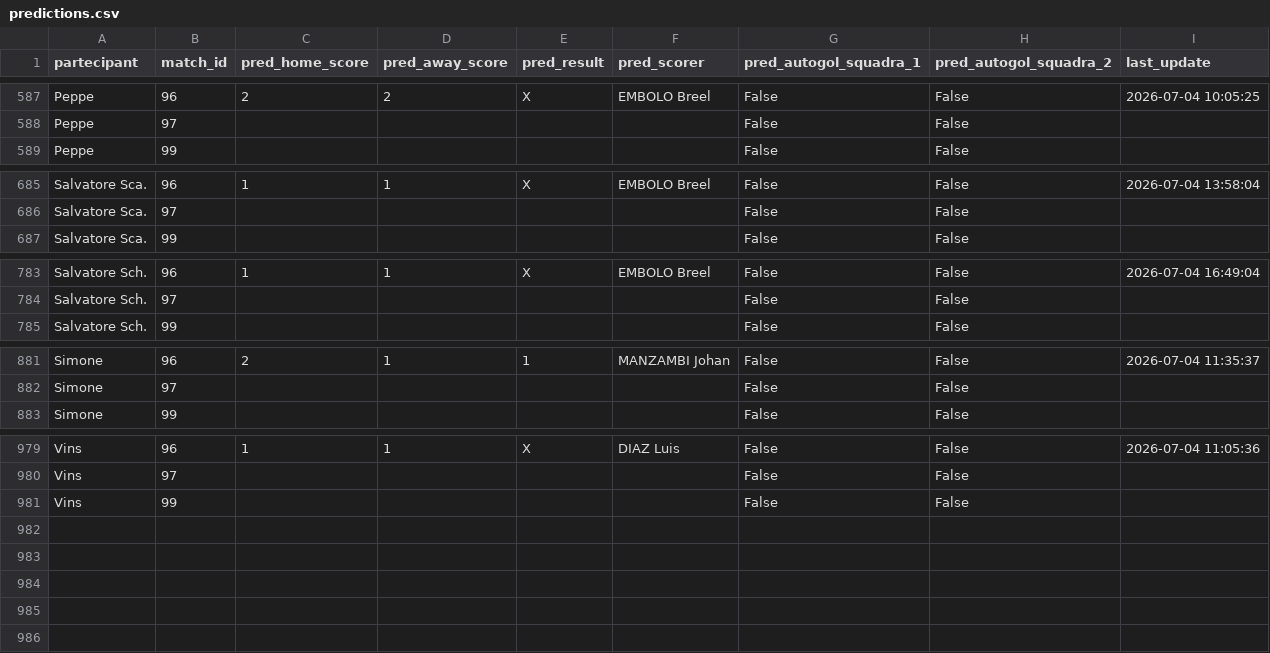
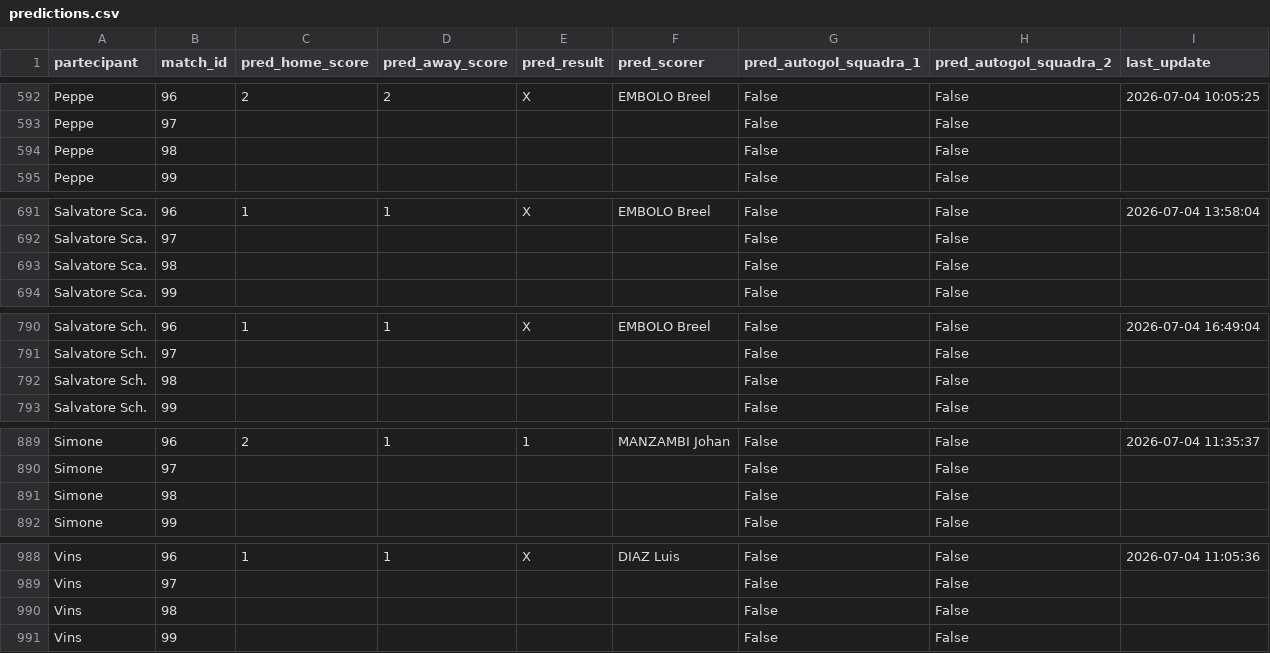
Before and after one commit to andreapoi/INNIAREBACK, a CSV file: data/predictions.csv, drawn as a sheet; only a part is shown, gaps mark what is left out; the diff covers the shown part only; the diff names each change by its address in the sheet, - before the commit and + after, or states it on an @@ line.

```diff
--- a/data/predictions.csv
+++ b/data/predictions.csv
+row 594: Peppe | 98 |  |  |  |  | False | False
+row 693: Salvatore Sca. | 98 |  |  |  |  | False | False
+row 792: Salvatore Sch. | 98 |  |  |  |  | False | False
+row 891: Simone | 98 |  |  |  |  | False | False
+row 990: Vins | 98 |  |  |  |  | False | False
```
Also changed, not shown: 5 added rows elsewhere in this file.
